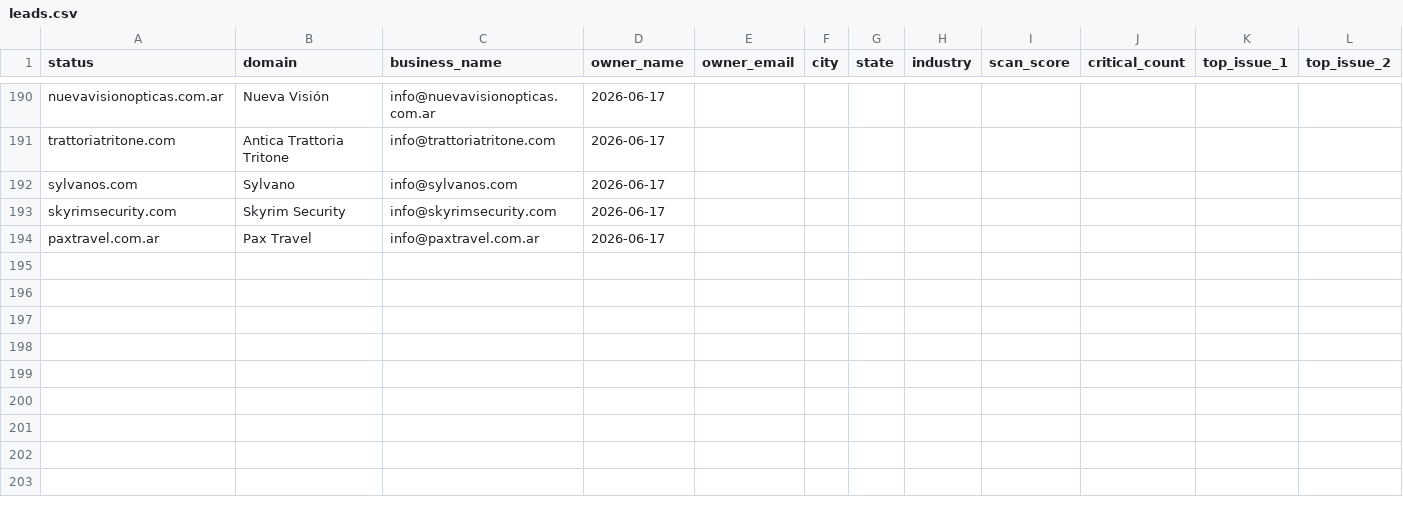
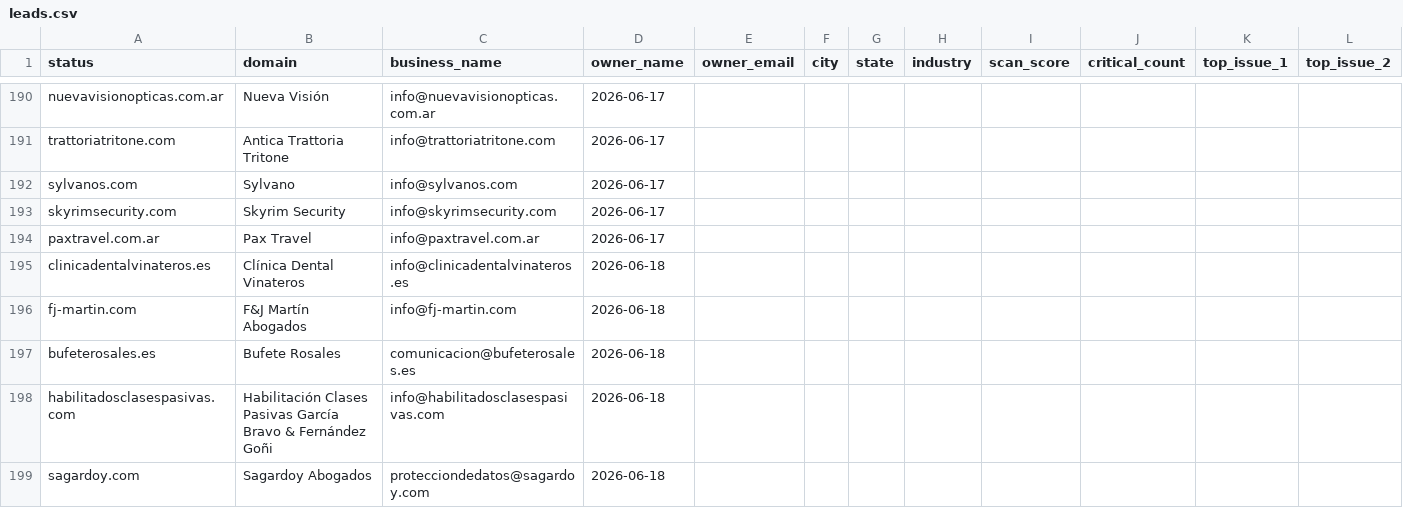
Before and after one commit to RanuK12/ADA-Audits, a CSV file: prospectos/leads.csv, drawn as a sheet; only a part is shown, gaps mark what is left out; rows hold the shown columns only; the diff names each change by its address in the sheet, - before the commit and + after, or states it on an @@ line.

```diff
--- a/prospectos/leads.csv
+++ b/prospectos/leads.csv
+row 195: clinicadentalvinateros.es | Clínica Dental Vinateros | info@clinicadentalvinateros.es | 2026-06-18
+row 196: fj-martin.com | F&J Martín Abogados | info@fj-martin.com | 2026-06-18
+row 197: bufeterosales.es | Bufete Rosales | comunicacion@bufeterosales.es | 2026-06-18
+row 198: habilitadosclasespasivas.com | Habilitación Clases Pasivas García Bravo & Fernández Goñi | info@habilitadosclasespasivas.com | 2026-06-18
+row 199: sagardoy.com | Sagardoy Abogados | protecciondedatos@sagardoy.com | 2026-06-18
```
Also changed, not shown: 1 other file.
